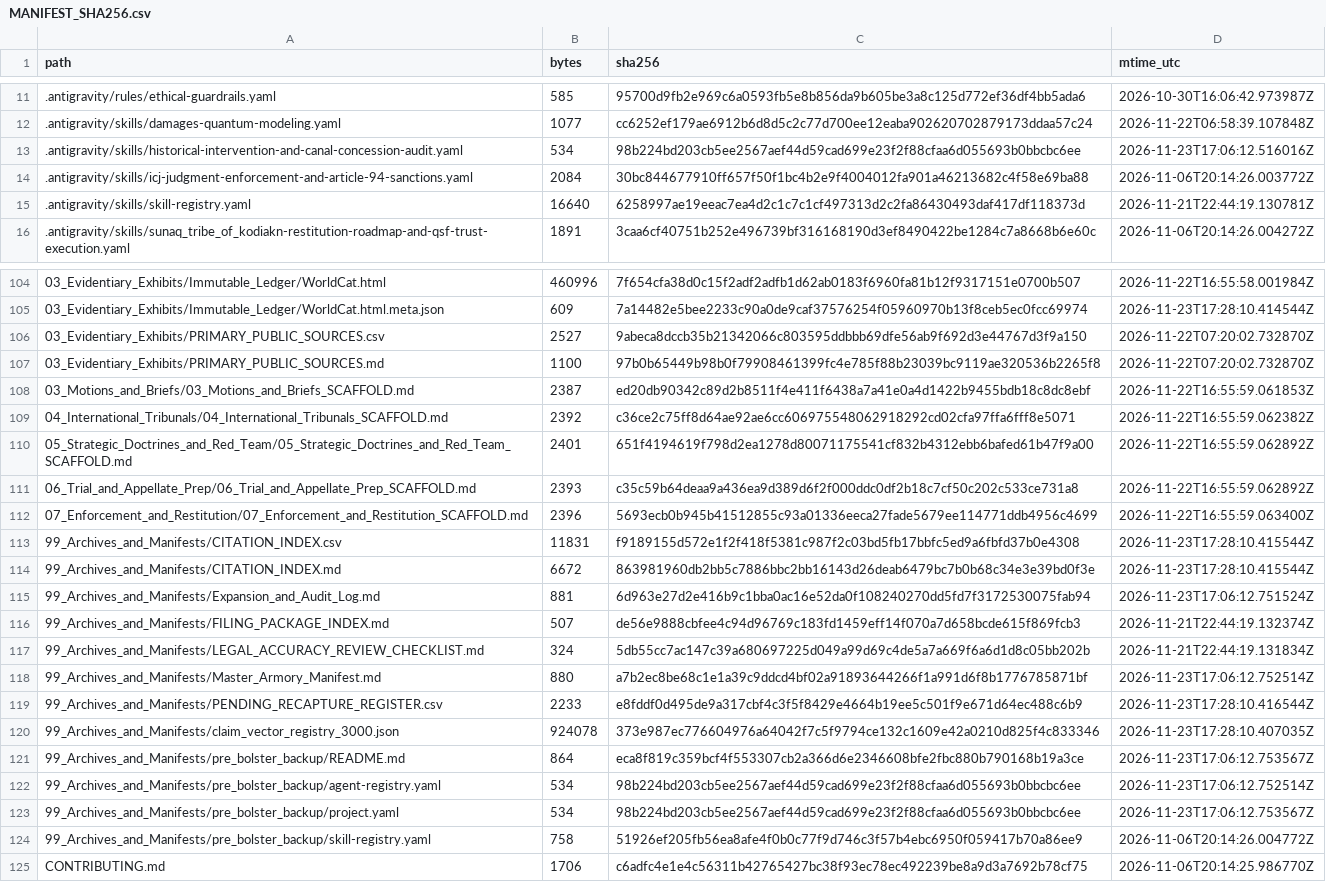
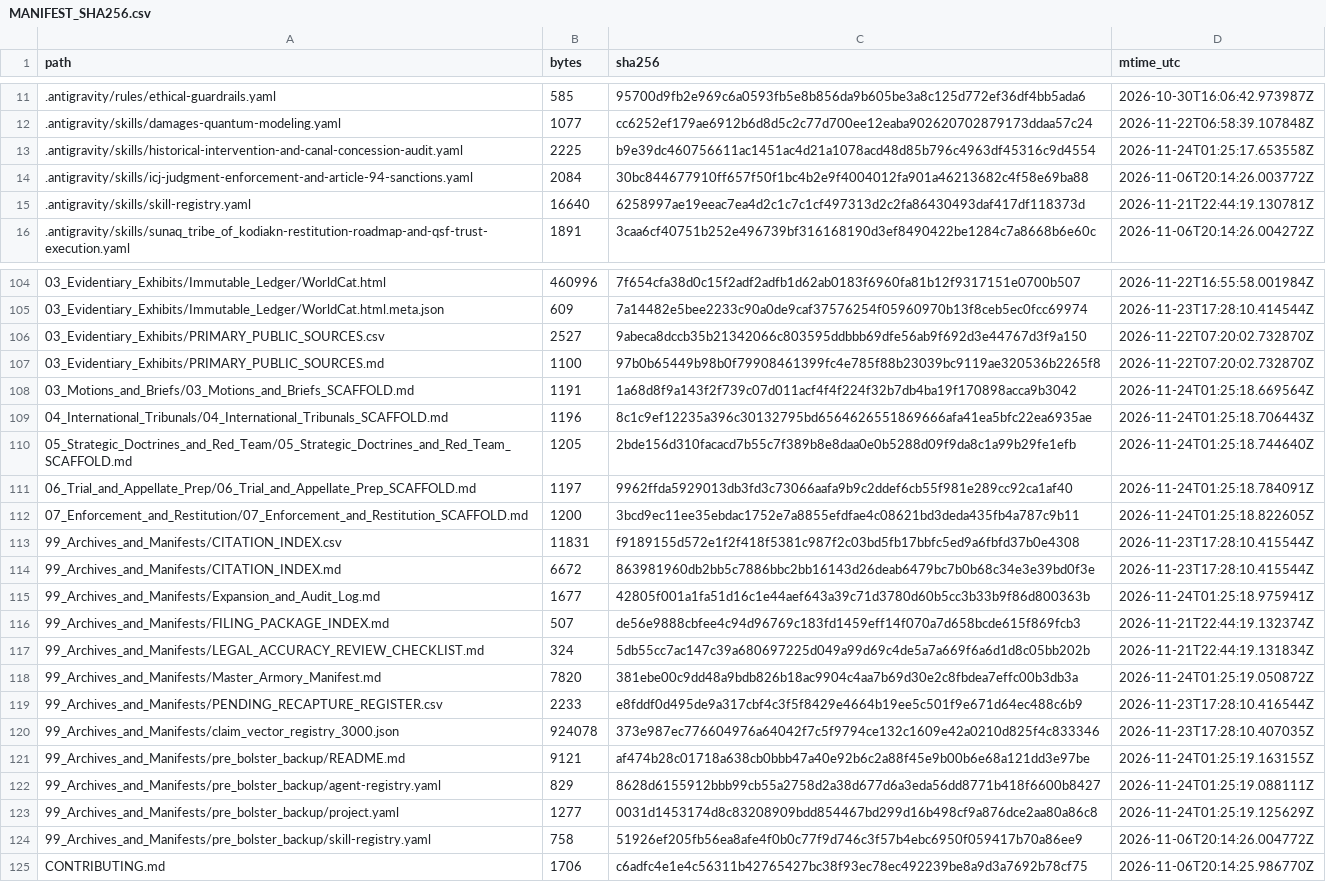
Before and after one commit to GlobalRestitutionAlliance/turtle-island-us-ak-sunaq-tribe-of-kodiak-master-litigation, a CSV file: 99_Archives_and_Manifests/MANIFEST_SHA256.csv, drawn as a sheet; only a part is shown, gaps mark what is left out; the diff covers the shown part only.

```diff
--- a/99_Archives_and_Manifests/MANIFEST_SHA256.csv
+++ b/99_Archives_and_Manifests/MANIFEST_SHA256.csv
@@ -12,3 +12,3 @@ path,bytes,sha256,mtime_utc
 .antigravity/skills/damages-quantum-modeling.yaml,1077,cc6252ef179ae6912b6d8d5c2c77d700ee12eaba902620702879173ddaa57c24,2026-11-22T06:58:39.107848Z
-.antigravity/skills/historical-intervention-and-canal-concession-audit.yaml,534,98b224bd203cb5ee2567aef44d59cad699e23f2f88cfaa6d055693b0bbcbc6ee,2026-11-23T17:06:12.516016Z
+.antigravity/skills/historical-intervention-and-canal-concession-audit.yaml,2225,b9e39dc460756611ac1451ac4d21a1078acd48d85b796c4963df45316c9d4554,2026-11-24T01:25:17.653558Z
 .antigravity/skills/icj-judgment-enforcement-and-article-94-sanctions.yaml,2084,30bc844677910ff657f50f1bc4b2e9f4004012fa901a46213682c4f58e69ba88,2026-11-06T20:14:26.003772Z
@@ -107,18 +107,18 @@ path,bytes,sha256,mtime_utc
 03_Evidentiary_Exhibits/PRIMARY_PUBLIC_SOURCES.md,1100,97b0b65449b98b0f79908461399fc4e785f88b23039bc9119ae320536b2265f8,2026-11-22T07:20:02.732870Z
-03_Motions_and_Briefs/03_Motions_and_Briefs_SCAFFOLD.md,2387,ed20db90342c89d2b8511f4e411f6438a7a41e0a4d1422b9455bdb18c8dc8ebf,2026-11-22T16:55:59.061853Z
-04_International_Tribunals/04_International_Tribunals_SCAFFOLD.md,2392,c36ce2c75ff8d64ae92ae6cc606975548062918292cd02cfa97ffa6fff8e5071,2026-11-22T16:55:59.062382Z
-05_Strategic_Doctrines_and_Red_Team/05_Strategic_Doctrines_and_Red_Team_SCAFFOLD.md,2401,651f4194619f798d2ea1278d80071175541cf832b4312ebb6bafed61b47f9a00,2026-11-22T16:55:59.062892Z
-06_Trial_and_Appellate_Prep/06_Trial_and_Appellate_Prep_SCAFFOLD.md,2393,c35c59b64deaa9a436ea9d389d6f2f000ddc0df2b18c7cf50c202c533ce731a8,2026-11-22T16:55:59.062892Z
-07_Enforcement_and_Restitution/07_Enforcement_and_Restitution_SCAFFOLD.md,2396,5693ecb0b945b41512855c93a01336eeca27fade5679ee114771ddb4956c4699,2026-11-22T16:55:59.063400Z
+03_Motions_and_Briefs/03_Motions_and_Briefs_SCAFFOLD.md,1191,1a68d8f9a143f2f739c07d011acf4f4f224f32b7db4ba19f170898acca9b3042,2026-11-24T01:25:18.669564Z
+04_International_Tribunals/04_International_Tribunals_SCAFFOLD.md,1196,8c1c9ef12235a396c30132795bd6564626551869666afa41ea5bfc22ea6935ae,2026-11-24T01:25:18.706443Z
+05_Strategic_Doctrines_and_Red_Team/05_Strategic_Doctrines_and_Red_Team_SCAFFOLD.md,1205,2bde156d310facacd7b55c7f389b8e8daa0e0b5288d09f9da8c1a99b29fe1efb,2026-11-24T01:25:18.744640Z
+06_Trial_and_Appellate_Prep/06_Trial_and_Appellate_Prep_SCAFFOLD.md,1197,9962ffda5929013db3fd3c73066aafa9b9c2ddef6cb55f981e289cc92ca1af40,2026-11-24T01:25:18.784091Z
+07_Enforcement_and_Restitution/07_Enforcement_and_Restitution_SCAFFOLD.md,1200,3bcd9ec11ee35ebdac1752e7a8855efdfae4c08621bd3deda435fb4a787c9b11,2026-11-24T01:25:18.822605Z
 99_Archives_and_Manifests/CITATION_INDEX.csv,11831,f9189155d572e1f2f418f5381c987f2c03bd5fb17bbfc5ed9a6fbfd37b0e4308,2026-11-23T17:28:10.415544Z
 99_Archives_and_Manifests/CITATION_INDEX.md,6672,863981960db2bb5c7886bbc2bb16143d26deab6479bc7b0b68c34e3e39bd0f3e,2026-11-23T17:28:10.415544Z
-99_Archives_and_Manifests/Expansion_and_Audit_Log.md,881,6d963e27d2e416b9c1bba0ac16e52da0f108240270dd5fd7f3172530075fab94,2026-11-23T17:06:12.751524Z
+99_Archives_and_Manifests/Expansion_and_Audit_Log.md,1677,42805f001a1fa51d16c1e44aef643a39c71d3780d60b5cc3b33b9f86d800363b,2026-11-24T01:25:18.975941Z
 99_Archives_and_Manifests/FILING_PACKAGE_INDEX.md,507,de56e9888cbfee4c94d96769c183fd1459eff14f070a7d658bcde615f869fcb3,2026-11-21T22:44:19.132374Z
 99_Archives_and_Manifests/LEGAL_ACCURACY_REVIEW_CHECKLIST.md,324,5db55cc7ac147c39a680697225d049a99d69c4de5a7a669f6a6d1d8c05bb202b,2026-11-21T22:44:19.131834Z
-99_Archives_and_Manifests/Master_Armory_Manifest.md,880,a7b2ec8be68c1e1a39c9ddcd4bf02a91893644266f1a991d6f8b1776785871bf,2026-11-23T17:06:12.752514Z
+99_Archives_and_Manifests/Master_Armory_Manifest.md,7820,381ebe00c9dd48a9bdb826b18ac9904c4aa7b69d30e2c8fbdea7effc00b3db3a,2026-11-24T01:25:19.050872Z
 99_Archives_and_Manifests/PENDING_RECAPTURE_REGISTER.csv,2233,e8fddf0d495de9a317cbf4c3f5f8429e4664b19ee5c501f9e671d64ec488c6b9,2026-11-23T17:28:10.416544Z
 99_Archives_and_Manifests/claim_vector_registry_3000.json,924078,373e987ec776604976a64042f7c5f9794ce132c1609e42a0210d825f4c833346,2026-11-23T17:28:10.407035Z
-99_Archives_and_Manifests/pre_bolster_backup/README.md,864,eca8f819c359bcf4f553307cb2a366d6e2346608bfe2fbc880b790168b19a3ce,2026-11-23T17:06:12.753567Z
-99_Archives_and_Manifests/pre_bolster_backup/agent-registry.yaml,534,98b224bd203cb5ee2567aef44d59cad699e23f2f88cfaa6d055693b0bbcbc6ee,2026-11-23T17:06:12.752514Z
-99_Archives_and_Manifests/pre_bolster_backup/project.yaml,534,98b224bd203cb5ee2567aef44d59cad699e23f2f88cfaa6d055693b0bbcbc6ee,2026-11-23T17:06:12.753567Z
+99_Archives_and_Manifests/pre_bolster_backup/README.md,9121,af474b28c01718a638cb0bbb47a40e92b6c2a88f45e9b00b6e68a121dd3e97be,2026-11-24T01:25:19.163155Z
+99_Archives_and_Manifests/pre_bolster_backup/agent-registry.yaml,829,8628d6155912bbb99cb55a2758d2a38d677d6a3eda56dd8771b418f6600b8427,2026-11-24T01:25:19.088111Z
+99_Archives_and_Manifests/pre_bolster_backup/project.yaml,1277,0031d1453174d8c83208909bdd854467bd299d16b498cf9a876dce2aa80a86c8,2026-11-24T01:25:19.125629Z
 99_Archives_and_Manifests/pre_bolster_backup/skill-registry.yaml,758,51926ef205fb56ea8afe4f0b0c77f9d746c3f57b4ebc6950f059417b70a86ee9,2026-11-06T20:14:26.004772Z
```
Also changed, not shown: 77 edited cells elsewhere in this file, 37 other files.
